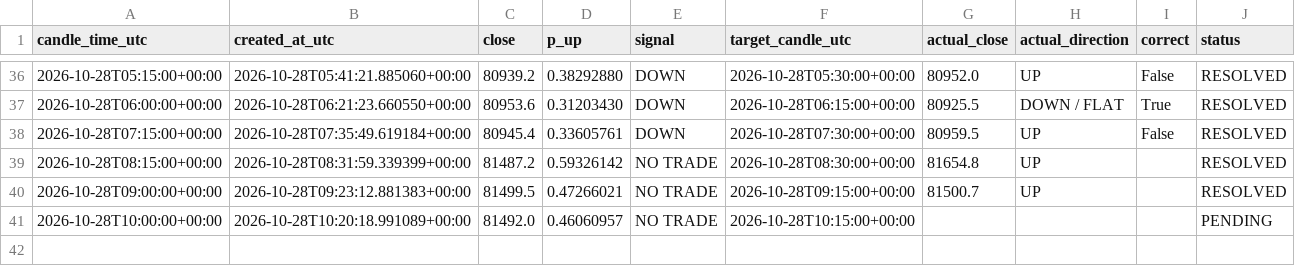
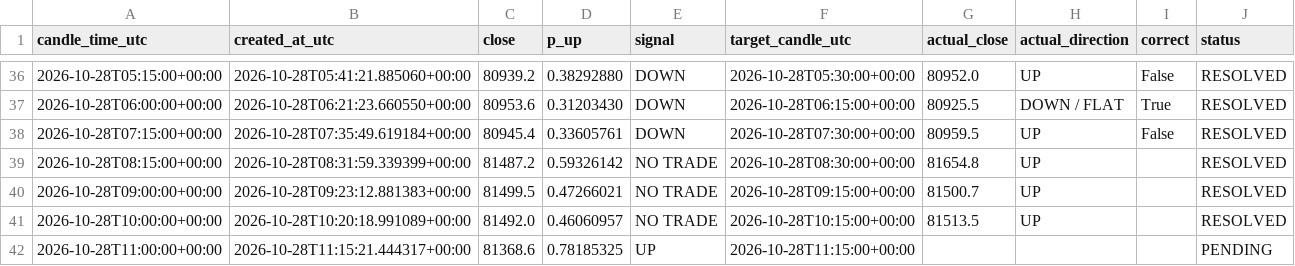
Before and after one commit to timothy12wins-ctrl/btc-signal-bot, a CSV file: data/predictions.csv, drawn as a sheet; only a part is shown, gaps mark what is left out.

```diff
--- a/data/predictions.csv
+++ b/data/predictions.csv
@@ -40,2 +40,3 @@ candle_time_utc,created_at_utc,close,p_up,signal,target_candle_utc,actual_close,
 2026-10-28T09:00:00+00:00,2026-10-28T09:23:12.881383+00:00,81499.5,0.47266021,NO TRADE,2026-10-28T09:15:00+00:00,81500.7,UP,,RESOLVED
-2026-10-28T10:00:00+00:00,2026-10-28T10:20:18.991089+00:00,81492.0,0.46060957,NO TRADE,2026-10-28T10:15:00+00:00,,,,PENDING
+2026-10-28T10:00:00+00:00,2026-10-28T10:20:18.991089+00:00,81492.0,0.46060957,NO TRADE,2026-10-28T10:15:00+00:00,81513.5,UP,,RESOLVED
+2026-10-28T11:00:00+00:00,2026-10-28T11:15:21.444317+00:00,81368.6,0.78185325,UP,2026-10-28T11:15:00+00:00,,,,PENDING
```
